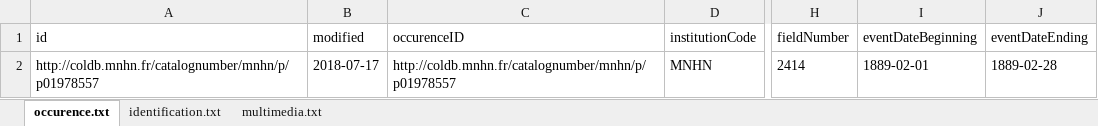
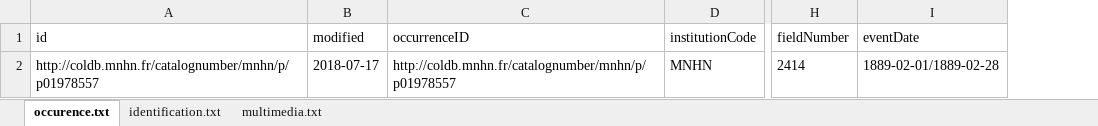
Before and after one commit to DiSSCo/transcription-platforms, an Excel workbook: exple4_P01978557_multi-determined_output_example.xlsx, sheet occurence.txt, drawn as a sheet; only a part is shown, gaps mark what is left out; values as stored, in another font and other column widths than the file's, no borders; removed rows and columns are numbered as before the commit, all else as after; the diff names each change by its address in the sheet, - before the commit and + after, or states it on an @@ line.

```diff
--- a/exple4_P01978557_multi-determined_output_example.xlsx (sheet occurence.txt)
+++ b/exple4_P01978557_multi-determined_output_example.xlsx (sheet occurence.txt)
-column I (eventDateBeginning), row 2: 1889-02-01
-column J (eventDateEnding), row 2: 1889-02-28
+column I (eventDate), row 2: 1889-02-01/1889-02-28
-C1: occurenceID
+C1: occurrenceID
```
Also changed, not shown: exple1_P03558024_simple_input_example.xlsx, exple2_MNHN-ZO-2013-152_multi-imaged_input_example.xlsx, 1 other file.
